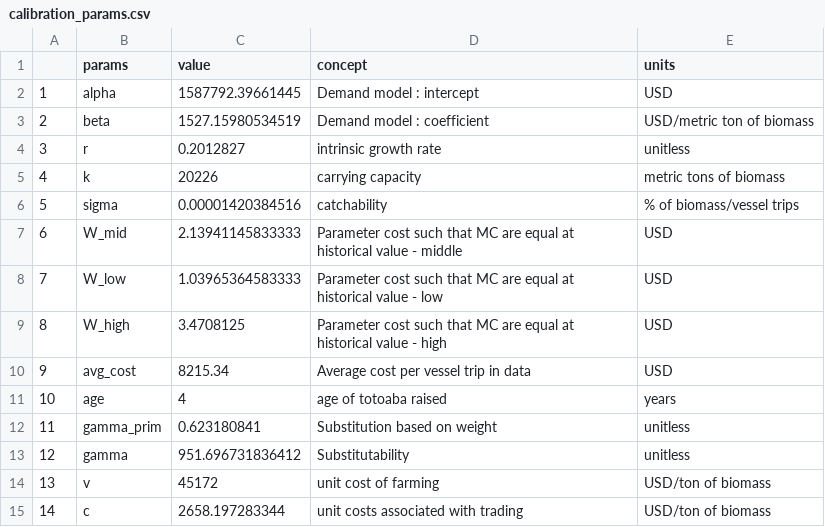
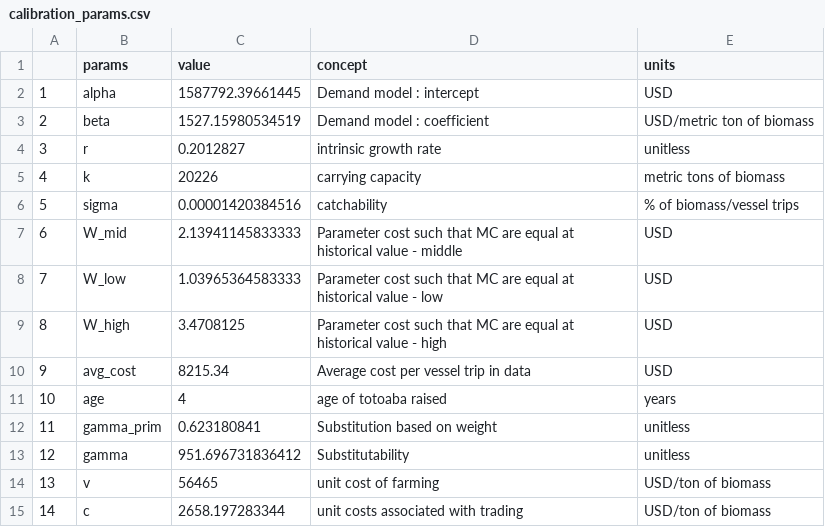
Before and after one commit to julawson/totoaba, a CSV file: data/calibration_params.csv, drawn as a sheet.

```diff
--- a/data/calibration_params.csv
+++ b/data/calibration_params.csv
@@ -13,3 +13,3 @@
 "12","gamma",951.696731836412,"Substitutability","unitless"
-"13","v",45172,"unit cost of farming","USD/ton of biomass"
+"13","v",56465,"unit cost of farming","USD/ton of biomass"
 "14","c",2658.197283344,"unit costs associated with trading","USD/ton of biomass"
```
Also changed, not shown: 1 other file.
